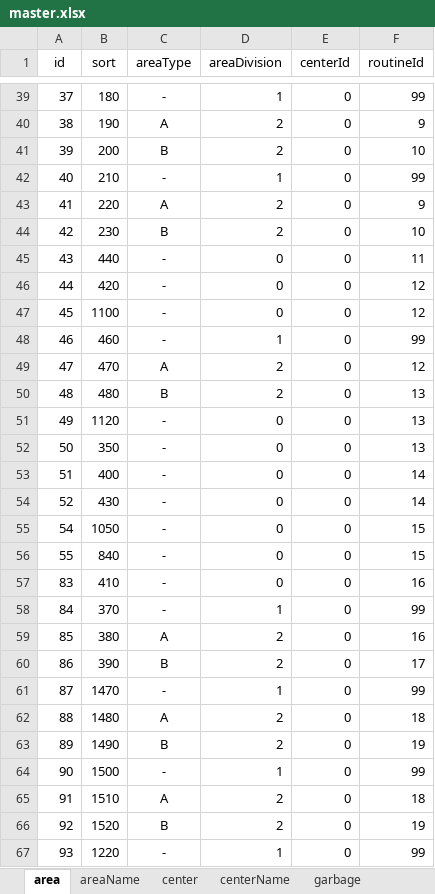
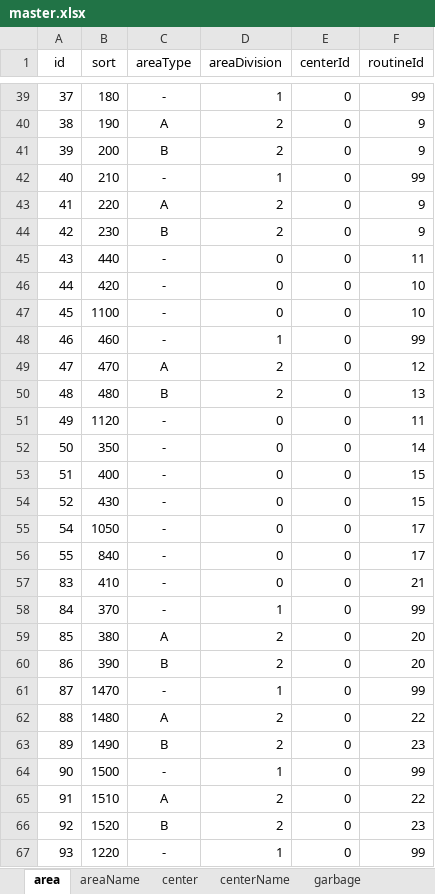
Before and after one commit to sakaiminatocity/test, an Excel workbook: assets/dataTrans/master.xlsx, sheet area, drawn as a sheet; only a part is shown, gaps mark what is left out; values as stored, in another font and other column widths than the file's, no borders; charts and pictures not drawn; the diff covers the shown part only; the diff names each change by its address in the sheet, - before the commit and + after, or states it on an @@ line.

```diff
--- a/assets/dataTrans/master.xlsx (sheet area)
+++ b/assets/dataTrans/master.xlsx (sheet area)
-F41 (routineId): 10
+F41 (routineId): 9
-F44 (routineId): 10
+F44 (routineId): 9
-F46:F47 (routineId): 12
+F46:F47 (routineId): 10
-F51 (routineId): 13
+F51 (routineId): 11
-F52 (routineId): 13
+F52 (routineId): 14
-F53:F54 (routineId): 14
+F53:F54 (routineId): 15
-F55:F56 (routineId): 15
+F55:F56 (routineId): 17
-F57 (routineId): 16
+F57 (routineId): 21
-F59 (routineId): 16
+F59 (routineId): 20
-F60 (routineId): 17
+F60 (routineId): 20
-F62 (routineId): 18
+F62 (routineId): 22
-F63 (routineId): 19
+F63 (routineId): 23
-F65 (routineId): 18
+F65 (routineId): 22
-F66 (routineId): 19
+F66 (routineId): 23
```
Also changed, not shown: 85 edited cells elsewhere in this sheet, sheet routineDetail, sheet routine, 3 other files.
